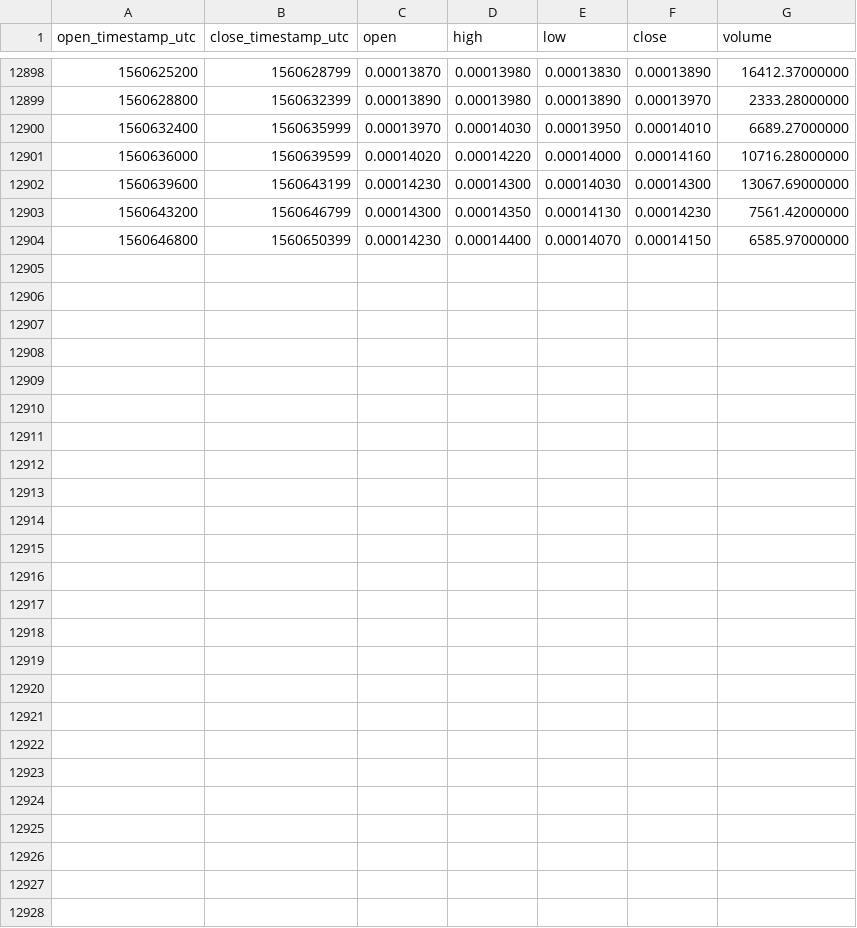
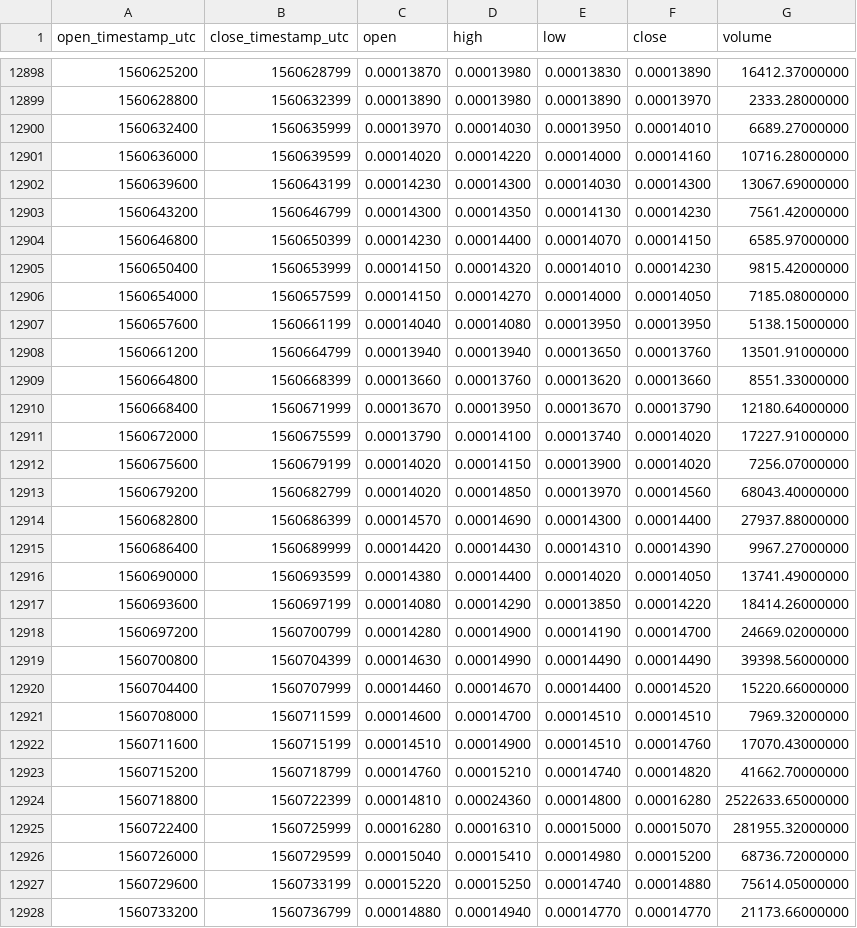
Before and after one commit to cryptobigbro/binance-NEBLBTC, a CSV file: binance-NEBLBTC-1h.csv, drawn as a sheet; only a part is shown, gaps mark what is left out; the diff names each change by its address in the sheet, - before the commit and + after, or states it on an @@ line.

Commit message:
Update OHLCV data.

```diff
--- a/binance-NEBLBTC-1h.csv
+++ b/binance-NEBLBTC-1h.csv
+row 12905: 1560650400 | 1560653999 | 0.00014150 | 0.00014320 | 0.00014010 | 0.00014230 | 9815.42000000
+row 12906: 1560654000 | 1560657599 | 0.00014150 | 0.00014270 | 0.00014000 | 0.00014050 | 7185.08000000
+row 12907: 1560657600 | 1560661199 | 0.00014040 | 0.00014080 | 0.00013950 | 0.00013950 | 5138.15000000
+row 12908: 1560661200 | 1560664799 | 0.00013940 | 0.00013940 | 0.00013650 | 0.00013760 | 13501.91000000
+row 12909: 1560664800 | 1560668399 | 0.00013660 | 0.00013760 | 0.00013620 | 0.00013660 | 8551.33000000
+row 12910: 1560668400 | 1560671999 | 0.00013670 | 0.00013950 | 0.00013670 | 0.00013790 | 12180.64000000
+row 12911: 1560672000 | 1560675599 | 0.00013790 | 0.00014100 | 0.00013740 | 0.00014020 | 17227.91000000
+row 12912: 1560675600 | 1560679199 | 0.00014020 | 0.00014150 | 0.00013900 | 0.00014020 | 7256.07000000
+row 12913: 1560679200 | 1560682799 | 0.00014020 | 0.00014850 | 0.00013970 | 0.00014560 | 68043.40000000
+row 12914: 1560682800 | 1560686399 | 0.00014570 | 0.00014690 | 0.00014300 | 0.00014400 | 27937.88000000
+row 12915: 1560686400 | 1560689999 | 0.00014420 | 0.00014430 | 0.00014310 | 0.00014390 | 9967.27000000
+row 12916: 1560690000 | 1560693599 | 0.00014380 | 0.00014400 | 0.00014020 | 0.00014050 | 13741.49000000
+row 12917: 1560693600 | 1560697199 | 0.00014080 | 0.00014290 | 0.00013850 | 0.00014220 | 18414.26000000
+row 12918: 1560697200 | 1560700799 | 0.00014280 | 0.00014900 | 0.00014190 | 0.00014700 | 24669.02000000
+row 12919: 1560700800 | 1560704399 | 0.00014630 | 0.00014990 | 0.00014490 | 0.00014490 | 39398.56000000
+row 12920: 1560704400 | 1560707999 | 0.00014460 | 0.00014670 | 0.00014400 | 0.00014520 | 15220.66000000
+row 12921: 1560708000 | 1560711599 | 0.00014600 | 0.00014700 | 0.00014510 | 0.00014510 | 7969.32000000
+row 12922: 1560711600 | 1560715199 | 0.00014510 | 0.00014900 | 0.00014510 | 0.00014760 | 17070.43000000
+row 12923: 1560715200 | 1560718799 | 0.00014760 | 0.00015210 | 0.00014740 | 0.00014820 | 41662.70000000
+row 12924: 1560718800 | 1560722399 | 0.00014810 | 0.00024360 | 0.00014800 | 0.00016280 | 2522633.65000000
+row 12925: 1560722400 | 1560725999 | 0.00016280 | 0.00016310 | 0.00015000 | 0.00015070 | 281955.32000000
+row 12926: 1560726000 | 1560729599 | 0.00015040 | 0.00015410 | 0.00014980 | 0.00015200 | 68736.72000000
+row 12927: 1560729600 | 1560733199 | 0.00015220 | 0.00015250 | 0.00014740 | 0.00014880 | 75614.05000000
+row 12928: 1560733200 | 1560736799 | 0.00014880 | 0.00014940 | 0.00014770 | 0.00014770 | 21173.66000000
```
Also changed, not shown: binance-NEBLBTC-1d.csv.
